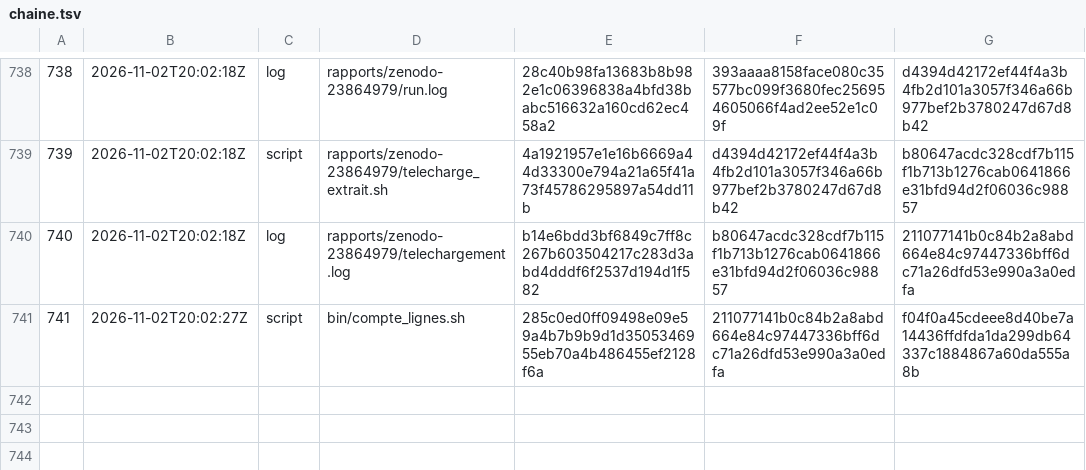
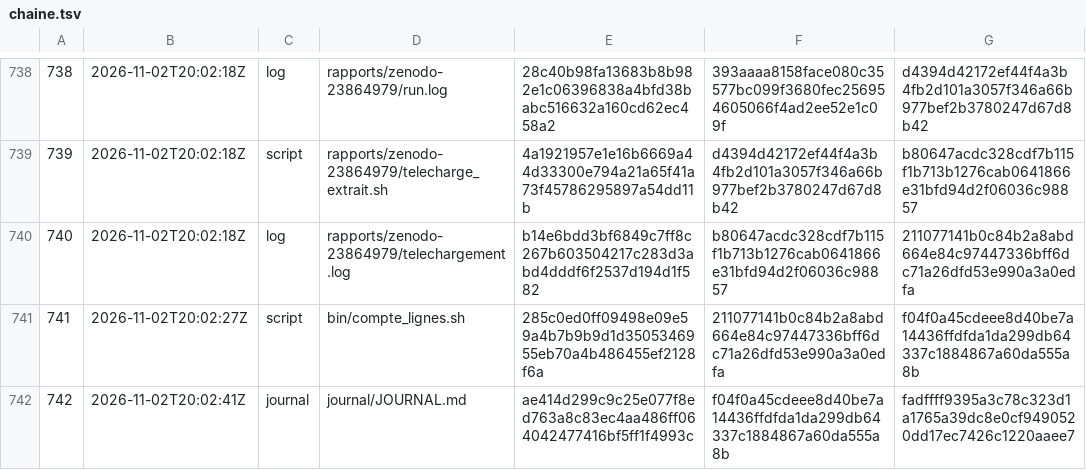
Before and after one commit to gsbellon/replique, a TSV file: registre/chaine.tsv, drawn as a sheet; only a part is shown, gaps mark what is left out; the diff names each change by its address in the sheet, - before the commit and + after, or states it on an @@ line.

```diff
--- a/registre/chaine.tsv
+++ b/registre/chaine.tsv
+row 742: 742 | 2026-11-02T20:02:41Z | journal | journal/JOURNAL.md | ae414d299c9c25e077f8ed763a8c83ec4aa486ff064042477416bf5ff1f4993c | f04f0a45cdeee8d40be7a14436ffdfda1da299db64337c1884867a60da555a8b | fadffff9395a3c78c323d1a1765a39dc8e0cf9490520dd17ec7426c1220aaee7
```
Also changed, not shown: journal/USAGE.tsv, 2 other files.
